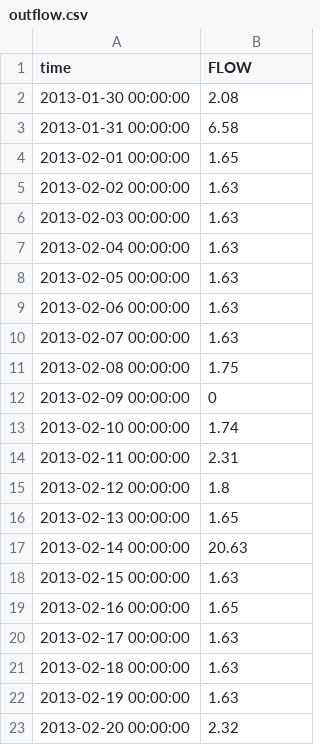
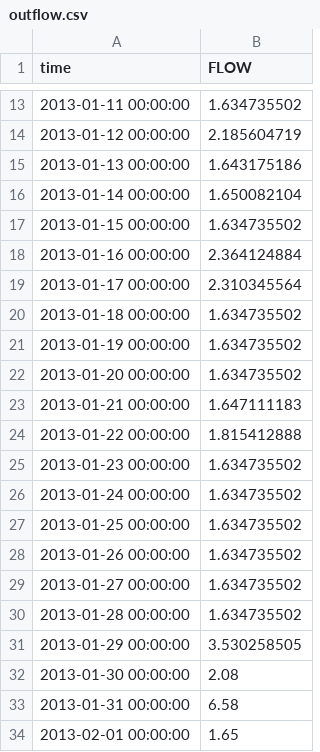
Before and after one commit to CareyLabVT/MacrosystemsEDDIE, a CSV file: MacroScaleFeedbacks/Sunapee/outflow.csv, drawn as a sheet; only a part is shown, gaps mark what is left out; the shorter side is filled out with more unchanged rows; the diff covers the shown part only; the diff names each change by its address in the sheet, - before the commit and + after, or states it on an @@ line.

Commit message:
update Sunapee start date; add rest of 2013

```diff
--- a/MacroScaleFeedbacks/Sunapee/outflow.csv
+++ b/MacroScaleFeedbacks/Sunapee/outflow.csv
+row 13: 2013-01-11 00:00:00 | 1.634735502
+row 14: 2013-01-12 00:00:00 | 2.185604719
+row 15: 2013-01-13 00:00:00 | 1.643175186
+row 16: 2013-01-14 00:00:00 | 1.650082104
+row 17: 2013-01-15 00:00:00 | 1.634735502
+row 18: 2013-01-16 00:00:00 | 2.364124884
+row 19: 2013-01-17 00:00:00 | 2.310345564
+row 20: 2013-01-18 00:00:00 | 1.634735502
+row 21: 2013-01-19 00:00:00 | 1.634735502
+row 22: 2013-01-20 00:00:00 | 1.634735502
+row 23: 2013-01-21 00:00:00 | 1.647111183
+row 24: 2013-01-22 00:00:00 | 1.815412888
+row 25: 2013-01-23 00:00:00 | 1.634735502
+row 26: 2013-01-24 00:00:00 | 1.634735502
+row 27: 2013-01-25 00:00:00 | 1.634735502
+row 28: 2013-01-26 00:00:00 | 1.634735502
+row 29: 2013-01-27 00:00:00 | 1.634735502
+row 30: 2013-01-28 00:00:00 | 1.634735502
+row 31: 2013-01-29 00:00:00 | 3.530258505
```
Also changed, not shown: 11 added rows elsewhere in this file, 5 other files.
